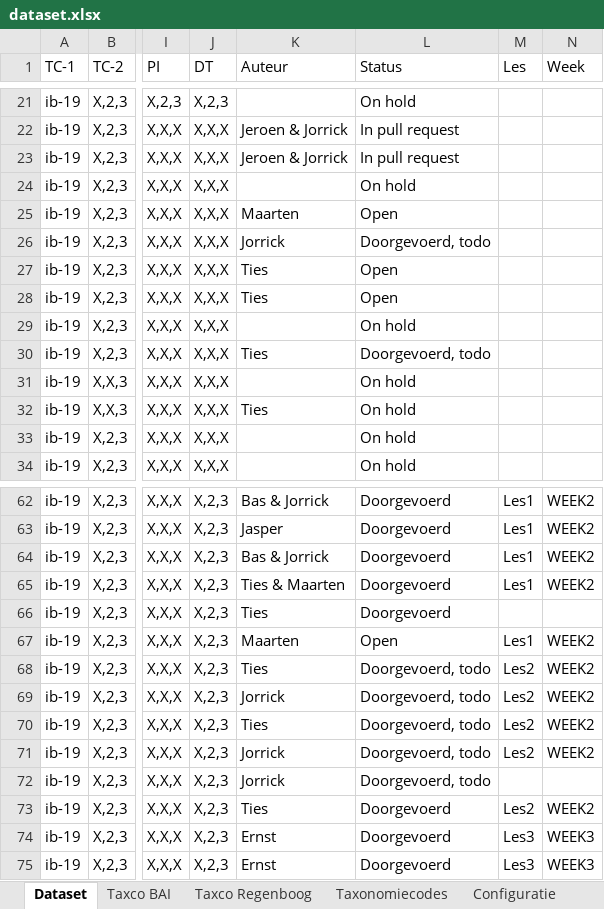
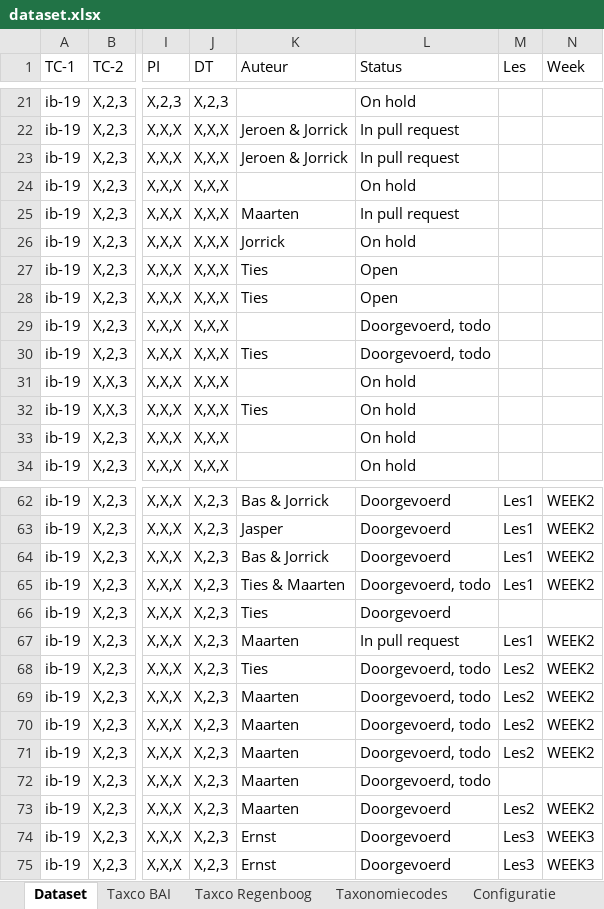
Before and after one commit to Windesheim-HBO-ICT/Leerlijn-Content-SE-Dataset, an Excel workbook: dataset.xlsx, sheet Dataset, drawn as a sheet; only a part is shown, gaps mark what is left out; values as stored, in another font and other column widths than the file's, no cell formats; conditional formats and table styles not drawn; the diff covers the shown part only; the diff names each change by its address in the sheet, - before the commit and + after, or states it on an @@ line.

Commit message:
Update dataset.xlsx

```diff
--- a/dataset.xlsx (sheet Dataset)
+++ b/dataset.xlsx (sheet Dataset)
-L25 (Status): Open
+L25 (Status): In pull request
-L26 (Status): Doorgevoerd, todo
+L26 (Status): On hold
-L29 (Status): On hold
+L29 (Status): Doorgevoerd, todo
-L65 (Status): Doorgevoerd
+L65 (Status): Doorgevoerd, todo
-L67 (Status): Open
+L67 (Status): In pull request
-K69 (Auteur): Jorrick
+K69 (Auteur): Maarten
-K70 (Auteur): Ties
+K70 (Auteur): Maarten
-K71:K72 (Auteur): Jorrick
+K71:K72 (Auteur): Maarten
-K73 (Auteur): Ties
+K73 (Auteur): Maarten
```
Also changed, not shown: 2 added rows and 12 edited cells elsewhere in this sheet, cell formats.
